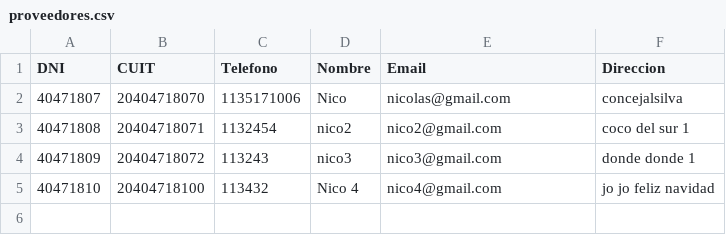
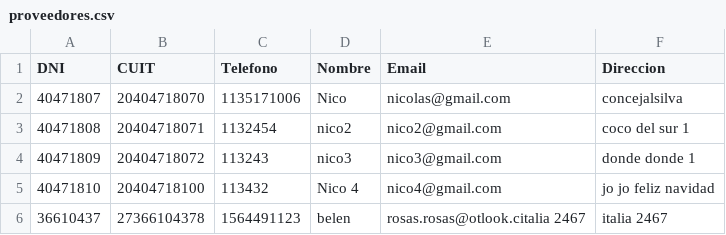
Before and after one commit to Nicolasmoreno2128/Proyecto-Kioscopalmu-grupo-14, a CSV file: Kioscopalmu/proveedores.csv, drawn as a sheet; the diff names each change by its address in the sheet, - before the commit and + after, or states it on an @@ line.

```diff
--- a/Kioscopalmu/proveedores.csv
+++ b/Kioscopalmu/proveedores.csv
+row 6: 36610437 | 27366104378 | 1564491123 | belen | rosas.rosas@otlook.citalia 2467 | italia 2467
```
Also changed, not shown: 3 other files.
